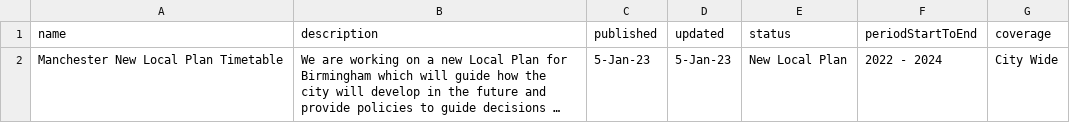
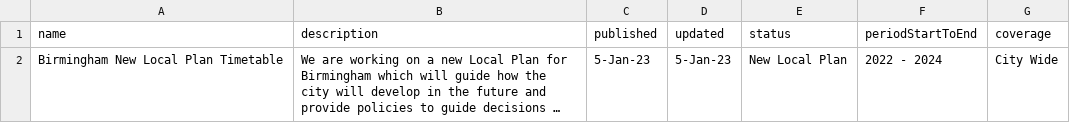
Before and after one commit to digital-land/plan-making, a CSV file: dluhc-component-library/plan-making/assets/timetableHeader.csv, drawn as a sheet; long unchanged cells end in …; the diff names each change by its address in the sheet, - before the commit and + after, or states it on an @@ line.

```diff
--- a/dluhc-component-library/plan-making/assets/timetableHeader.csv
+++ b/dluhc-component-library/plan-making/assets/timetableHeader.csv
-A2 (name): Manchester New Local Plan Timetable
+A2 (name): Birmingham New Local Plan Timetable
```
Also changed, not shown: 1 other file.
